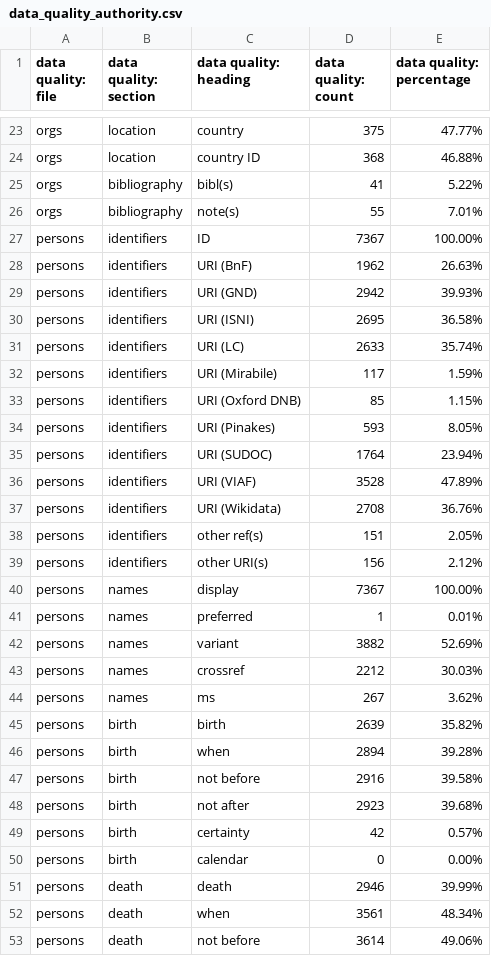
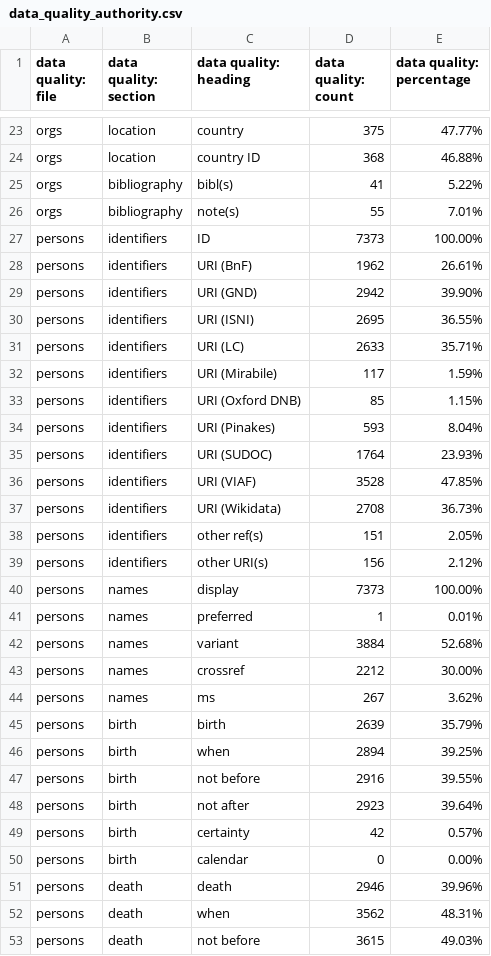
Before and after one commit to Digital-Scholarship-Oxford/enabling-digital-research, a CSV file: tabular_data/output/authority/csv/data_quality_authority.csv, drawn as a sheet; only a part is shown, gaps mark what is left out; the diff covers the shown part only.

```diff
--- a/tabular_data/output/authority/csv/data_quality_authority.csv
+++ b/tabular_data/output/authority/csv/data_quality_authority.csv
@@ -26,28 +26,28 @@ orgs,bibliography,bibl(s),41,5.22%
 orgs,bibliography,note(s),55,7.01%
-persons,identifiers,ID,7367,100.00%
-persons,identifiers,URI (BnF),1962,26.63%
-persons,identifiers,URI (GND),2942,39.93%
-persons,identifiers,URI (ISNI),2695,36.58%
-persons,identifiers,URI (LC),2633,35.74%
+persons,identifiers,ID,7373,100.00%
+persons,identifiers,URI (BnF),1962,26.61%
+persons,identifiers,URI (GND),2942,39.90%
+persons,identifiers,URI (ISNI),2695,36.55%
+persons,identifiers,URI (LC),2633,35.71%
 persons,identifiers,URI (Mirabile),117,1.59%
 persons,identifiers,URI (Oxford DNB),85,1.15%
-persons,identifiers,URI (Pinakes),593,8.05%
-persons,identifiers,URI (SUDOC),1764,23.94%
-persons,identifiers,URI (VIAF),3528,47.89%
-persons,identifiers,URI (Wikidata),2708,36.76%
+persons,identifiers,URI (Pinakes),593,8.04%
+persons,identifiers,URI (SUDOC),1764,23.93%
+persons,identifiers,URI (VIAF),3528,47.85%
+persons,identifiers,URI (Wikidata),2708,36.73%
 persons,identifiers,other ref(s),151,2.05%
 persons,identifiers,other URI(s),156,2.12%
-persons,names,display,7367,100.00%
+persons,names,display,7373,100.00%
 persons,names,preferred,1,0.01%
-persons,names,variant,3882,52.69%
-persons,names,crossref,2212,30.03%
+persons,names,variant,3884,52.68%
+persons,names,crossref,2212,30.00%
 persons,names,ms,267,3.62%
-persons,birth,birth,2639,35.82%
-persons,birth,when,2894,39.28%
-persons,birth,not before,2916,39.58%
-persons,birth,not after,2923,39.68%
+persons,birth,birth,2639,35.79%
+persons,birth,when,2894,39.25%
+persons,birth,not before,2916,39.55%
+persons,birth,not after,2923,39.64%
 persons,birth,certainty,42,0.57%
 persons,birth,calendar,0,0.00%
-persons,death,death,2946,39.99%
-persons,death,when,3561,48.34%
-persons,death,not before,3614,49.06%
+persons,death,death,2946,39.96%
+persons,death,when,3562,48.31%
+persons,death,not before,3615,49.03%
```
Also changed, not shown: 17 edited cells elsewhere in this file, tabular_data/output/collection/csv/data_quality_collection.csv, 22 other files.
